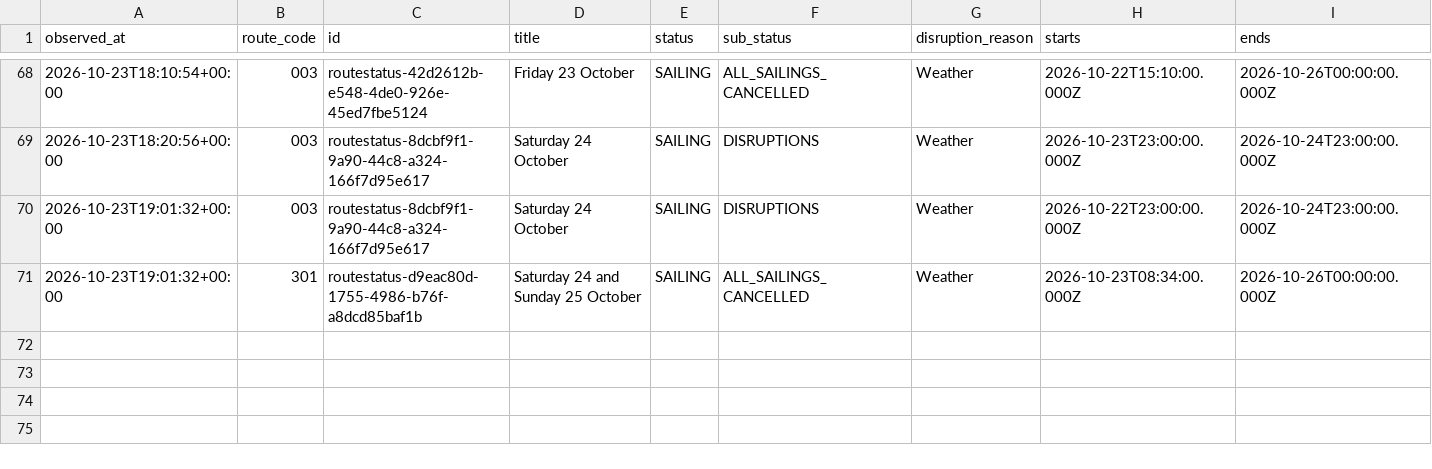
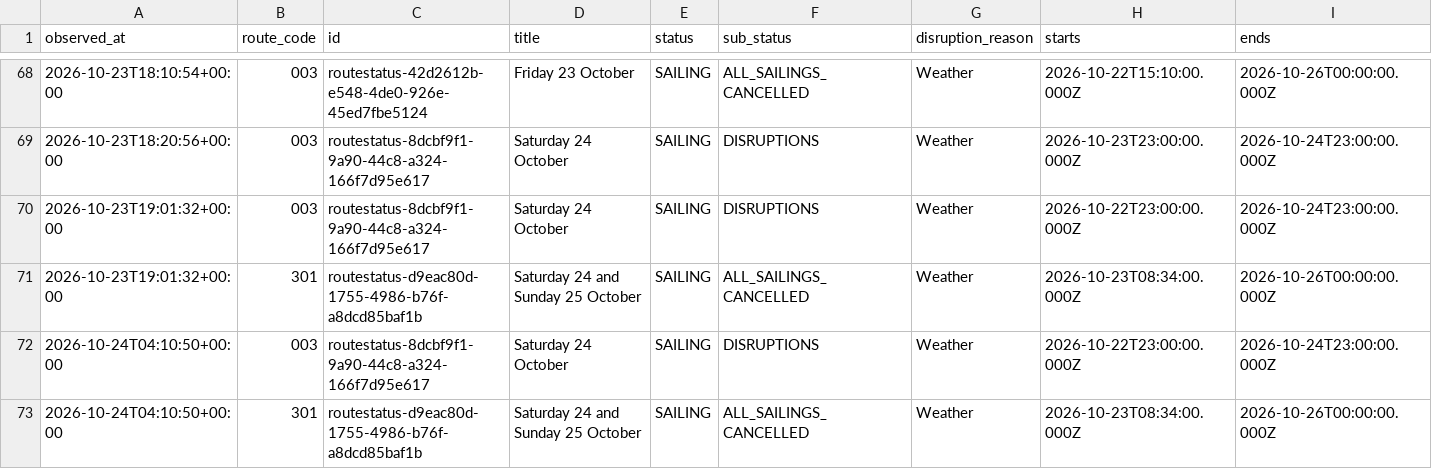
Before and after one commit to SamKelsey/ferry-predictor, a CSV file: notices.csv, drawn as a sheet; only a part is shown, gaps mark what is left out; rows hold the shown columns only; the diff names each change by its address in the sheet, - before the commit and + after, or states it on an @@ line.

```diff
--- a/notices.csv
+++ b/notices.csv
+row 72: 2026-10-24T04:10:50+00:00 | 003 | routestatus-8dcbf9f1-9a90-44c8-a324-166f7d95e617 | Saturday 24 October | SAILING | DISRUPTIONS | Weather | 2026-10-22T23:00:00.000Z | 2026-10-24T23:00:00.000Z
+row 73: 2026-10-24T04:10:50+00:00 | 301 | routestatus-d9eac80d-1755-4986-b76f-a8dcd85baf1b | Saturday 24 and Sunday 25 October | SAILING | ALL_SAILINGS_CANCELLED | Weather | 2026-10-23T08:34:00.000Z | 2026-10-26T00:00:00.000Z
```
